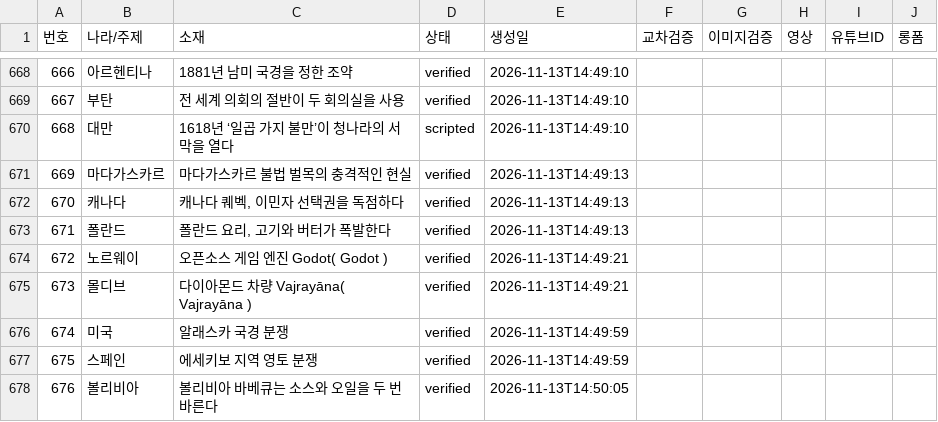
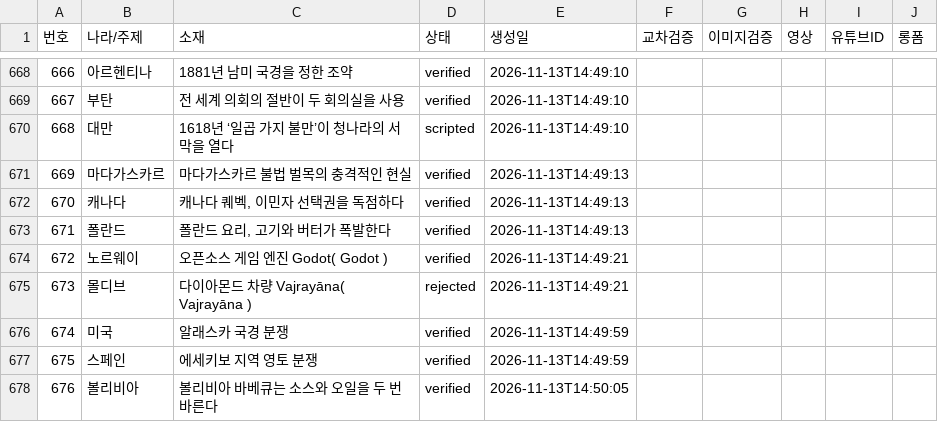
Before and after one commit to gonmau/shorts, a CSV file: history_items.csv, drawn as a sheet; only a part is shown, gaps mark what is left out.

Commit message:
chore: update history_items.csv from PC

```diff
--- a/history_items.csv
+++ b/history_items.csv
@@ -674,3 +674,3 @@
 672,노르웨이,오픈소스 게임 엔진 Godot( Godot ),verified,2026-11-13T14:49:21,,,,,
-673,몰디브,다이아몬드 차량 Vajrayāna( Vajrayāna ),verified,2026-11-13T14:49:21,,,,,
+673,몰디브,다이아몬드 차량 Vajrayāna( Vajrayāna ),rejected,2026-11-13T14:49:21,,,,,
 674,미국,알래스카 국경 분쟁,verified,2026-11-13T14:49:59,,,,,
```
